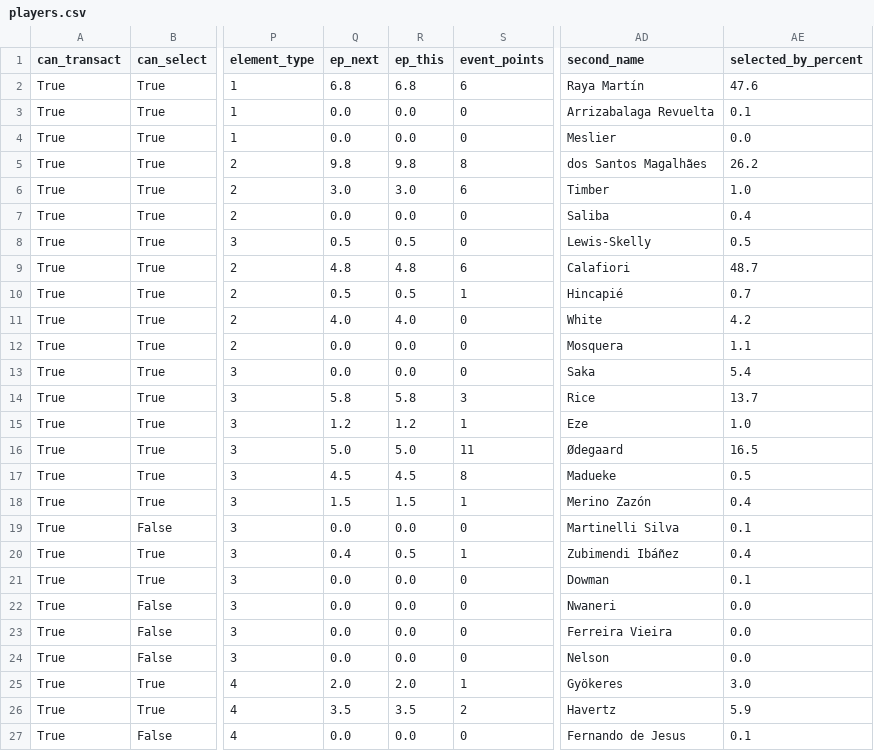
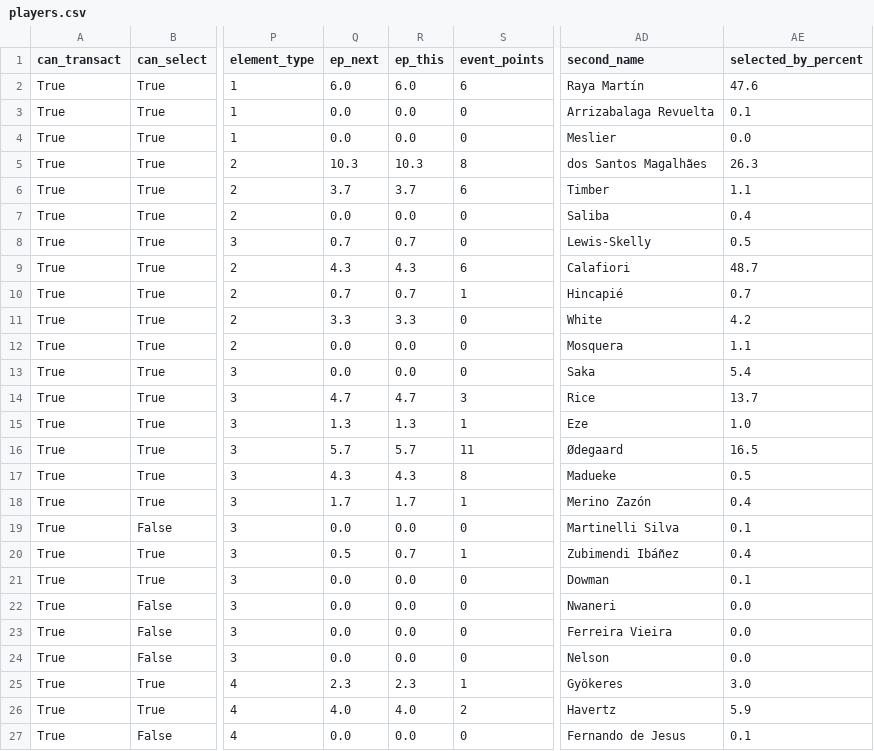
Before and after one commit to arlind55/fplproject, a CSV file: data/current/players.csv, drawn as a sheet; only a part is shown, gaps mark what is left out; the diff covers the shown part only; the diff names each change by its address in the sheet, - before the commit and + after, or states it on an @@ line.

```diff
--- a/data/current/players.csv
+++ b/data/current/players.csv
-Q2 (ep_next): 6.8
+Q2 (ep_next): 6.0
-R2 (ep_this): 6.8
+R2 (ep_this): 6.0
-Q5 (ep_next): 9.8
+Q5 (ep_next): 10.3
-R5 (ep_this): 9.8
+R5 (ep_this): 10.3
-AE5 (selected_by_percent): 26.2
+AE5 (selected_by_percent): 26.3
-Q6 (ep_next): 3.0
+Q6 (ep_next): 3.7
-R6 (ep_this): 3.0
+R6 (ep_this): 3.7
-AE6 (selected_by_percent): 1.0
+AE6 (selected_by_percent): 1.1
-Q8 (ep_next): 0.5
+Q8 (ep_next): 0.7
-R8 (ep_this): 0.5
+R8 (ep_this): 0.7
-Q9 (ep_next): 4.8
+Q9 (ep_next): 4.3
-R9 (ep_this): 4.8
+R9 (ep_this): 4.3
-Q10 (ep_next): 0.5
+Q10 (ep_next): 0.7
-R10 (ep_this): 0.5
+R10 (ep_this): 0.7
-Q11 (ep_next): 4.0
+Q11 (ep_next): 3.3
-R11 (ep_this): 4.0
+R11 (ep_this): 3.3
-Q14 (ep_next): 5.8
+Q14 (ep_next): 4.7
-R14 (ep_this): 5.8
+R14 (ep_this): 4.7
-Q15 (ep_next): 1.2
+Q15 (ep_next): 1.3
-R15 (ep_this): 1.2
+R15 (ep_this): 1.3
-Q16 (ep_next): 5.0
+Q16 (ep_next): 5.7
-R16 (ep_this): 5.0
+R16 (ep_this): 5.7
-Q17 (ep_next): 4.5
+Q17 (ep_next): 4.3
-R17 (ep_this): 4.5
+R17 (ep_this): 4.3
-Q18 (ep_next): 1.5
+Q18 (ep_next): 1.7
-R18 (ep_this): 1.5
+R18 (ep_this): 1.7
-Q20 (ep_next): 0.4
+Q20 (ep_next): 0.5
-R20 (ep_this): 0.5
+R20 (ep_this): 0.7
-Q25 (ep_next): 2.0
+Q25 (ep_next): 2.3
-R25 (ep_this): 2.0
+R25 (ep_this): 2.3
-Q26 (ep_next): 3.5
+Q26 (ep_next): 4.0
-R26 (ep_this): 3.5
+R26 (ep_this): 4.0
```
Also changed, not shown: 61 edited cells elsewhere in this file, data/current/captains.csv, data/current/projections.csv, 9 other files.
